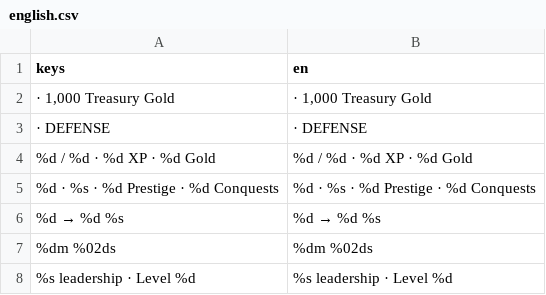
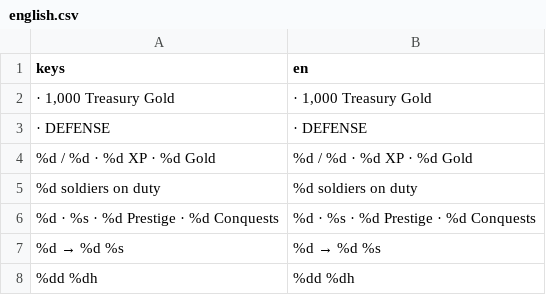
Before and after one commit to hadish0123/PRIME_KINGDOMS, a CSV file: client/localization/english.csv, drawn as a sheet; only a part is shown; the shorter side is filled out with more unchanged rows; the diff covers the shown part only; the diff names each change by its address in the sheet, - before the commit and + after, or states it on an @@ line.

```diff
--- a/client/localization/english.csv
+++ b/client/localization/english.csv
+row 5: %d soldiers on duty | %d soldiers on duty
+row 8: %dd %dh | %dd %dh
```
Also changed, not shown: 38 added rows elsewhere in this file, 36 other files.
